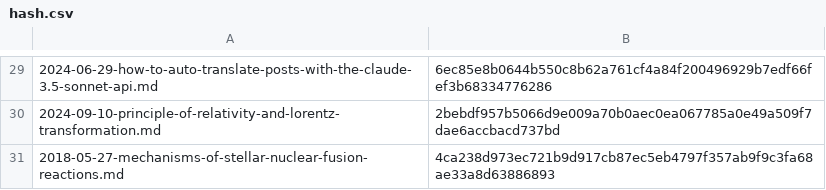
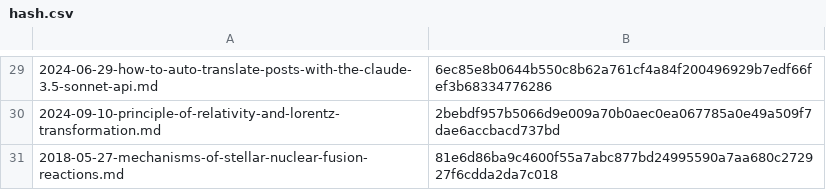
Before and after one commit to yunseo-kim/yunseo-kim.github.io, a CSV file: tools/hash.csv, drawn as a sheet; only a part is shown, gaps mark what is left out.

```diff
--- a/tools/hash.csv
+++ b/tools/hash.csv
@@ -30,2 +30,2 @@
 2024-09-10-principle-of-relativity-and-lorentz-transformation.md,2bebdf957b5066d9e009a70b0aec0ea067785a0e49a509f7dae6accbacd737bd
-2018-05-27-mechanisms-of-stellar-nuclear-fusion-reactions.md,4ca238d973ec721b9d917cb87ec5eb4797f357ab9f9c3fa68ae33a8d63886893
+2018-05-27-mechanisms-of-stellar-nuclear-fusion-reactions.md,81e6d86ba9c4600f55a7abc877bd24995590a7aa680c272927f6cdda2da7c018
```
Also changed, not shown: 6 other files.
